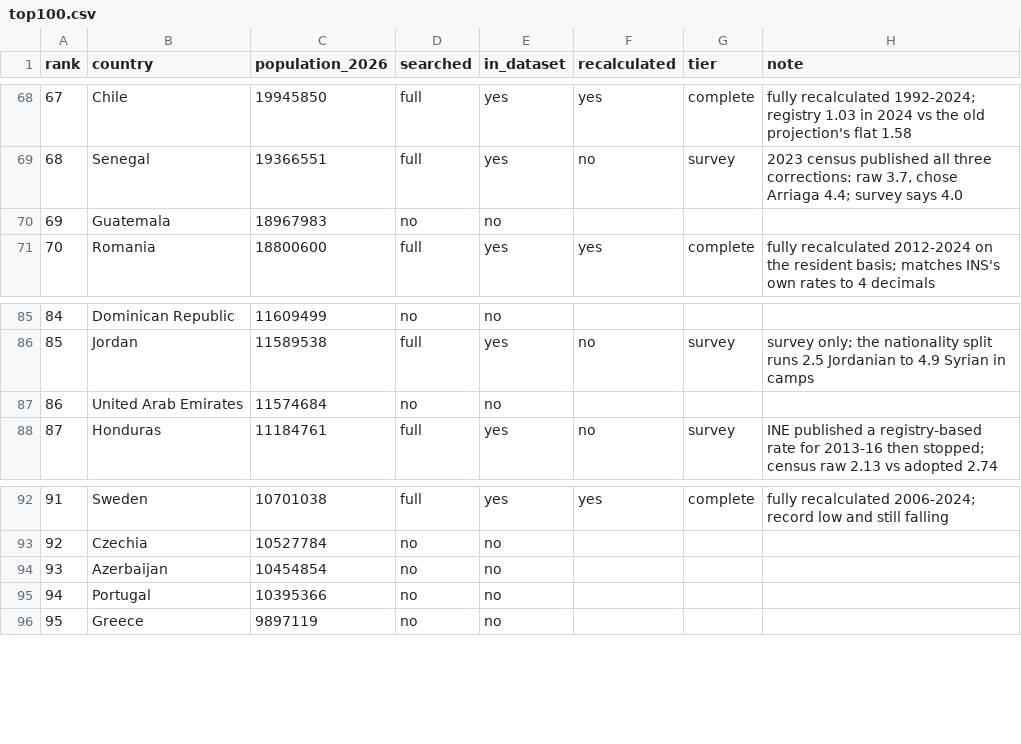
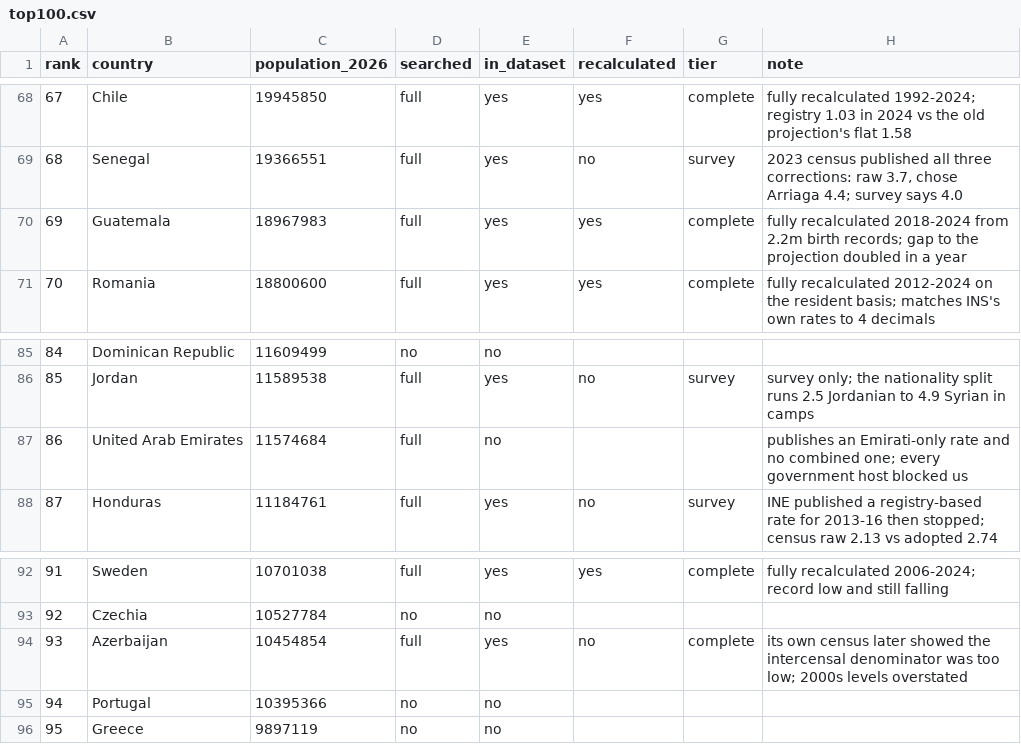
Before and after one commit to owid/etl, a CSV file: scripts/tfr/top100.csv, drawn as a sheet; only a part is shown, gaps mark what is left out.

```diff
--- a/scripts/tfr/top100.csv
+++ b/scripts/tfr/top100.csv
@@ -69,3 +69,3 @@ rank,country,population_2026,searched,in_dataset,recalculated,tier,note
 68,Senegal,19366551,full,yes,no,survey,"2023 census published all three corrections: raw 3.7, chose Arriaga 4.4; survey says 4.0"
-69,Guatemala,18967983,no,no,,,
+69,Guatemala,18967983,full,yes,yes,complete,fully recalculated 2018-2024 from 2.2m birth records; gap to the projection doubled in a year
 70,Romania,18800600,full,yes,yes,complete,fully recalculated 2012-2024 on the resident basis; matches INS's own rates to 4 decimals
@@ -86,3 +86,3 @@ rank,country,population_2026,searched,in_dataset,recalculated,tier,note
 85,Jordan,11589538,full,yes,no,survey,survey only; the nationality split runs 2.5 Jordanian to 4.9 Syrian in camps
-86,United Arab Emirates,11574684,no,no,,,
+86,United Arab Emirates,11574684,full,no,,,publishes an Emirati-only rate and no combined one; every government host blocked us
 87,Honduras,11184761,full,yes,no,survey,INE published a registry-based rate for 2013-16 then stopped; census raw 2.13 vs adopted 2.74
@@ -93,3 +93,3 @@ rank,country,population_2026,searched,in_dataset,recalculated,tier,note
 92,Czechia,10527784,no,no,,,
-93,Azerbaijan,10454854,no,no,,,
+93,Azerbaijan,10454854,full,yes,no,complete,its own census later showed the intercensal denominator was too low; 2000s levels overstated
 94,Portugal,10395366,no,no,,,
```
Also changed, not shown: 4 other files.
